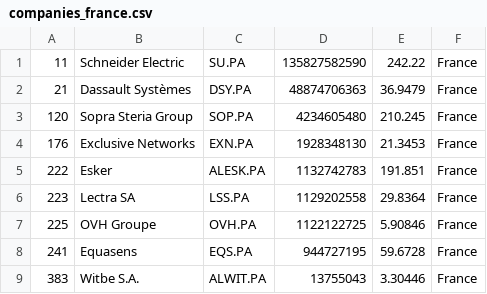
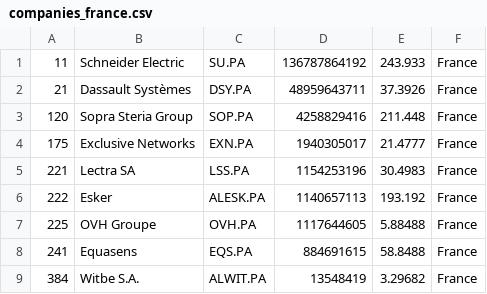
Before and after one commit to lxkishoxl/merida-june-6-2024, a CSV file: companies_france.csv, drawn as a sheet.

```diff
--- a/companies_france.csv
+++ b/companies_france.csv
@@ -1,9 +1,9 @@
-"11","Schneider Electric","SU.PA","135827582590","242.22","France"
-"21","Dassault Systèmes","DSY.PA","48874706363","36.9479","France"
-"120","Sopra Steria Group","SOP.PA","4234605480","210.245","France"
-"176","Exclusive Networks","EXN.PA","1928348130","21.3453","France"
-"222","Esker","ALESK.PA","1132742783","191.851","France"
-"223","Lectra SA","LSS.PA","1129202558","29.8364","France"
-"225","OVH Groupe","OVH.PA","1122122725","5.90846","France"
-"241","Equasens","EQS.PA","944727195","59.6728","France"
-"383","Witbe S.A.","ALWIT.PA","13755043","3.30446","France"
+"11","Schneider Electric","SU.PA","136787864192","243.933","France"
+"21","Dassault Systèmes","DSY.PA","48959643711","37.3926","France"
+"120","Sopra Steria Group","SOP.PA","4258829416","211.448","France"
+"175","Exclusive Networks","EXN.PA","1940305017","21.4777","France"
+"221","Lectra SA","LSS.PA","1154253196","30.4983","France"
+"222","Esker","ALESK.PA","1140657113","193.192","France"
+"225","OVH Groupe","OVH.PA","1117644605","5.88488","France"
+"241","Equasens","EQS.PA","884691615","58.8488","France"
+"384","Witbe S.A.","ALWIT.PA","13548419","3.29682","France"
```
Also changed, not shown: companies-all.csv, companies_germany.csv, 1 other file.
